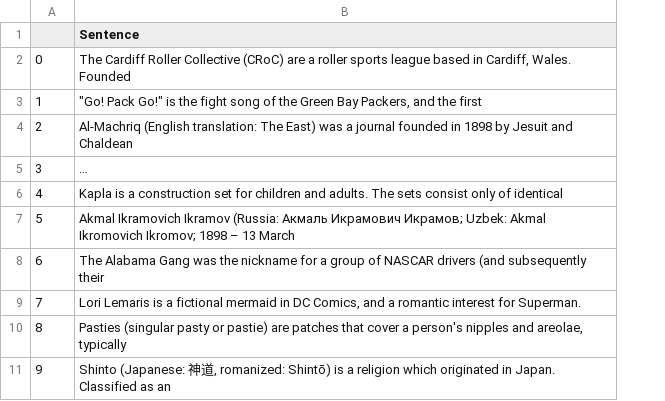
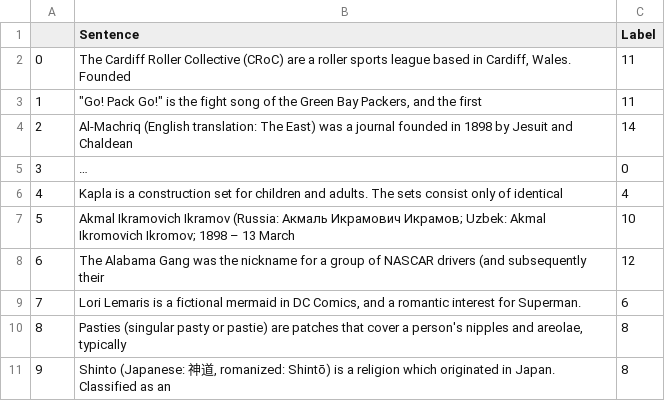
Before and after one commit to Hawawou/NLP, a CSV file: data.csv, drawn as a sheet; only a part is shown; long unchanged cells end in …; the diff names each change by its address in the sheet, - before the commit and + after, or states it on an @@ line.

```diff
--- a/data.csv
+++ b/data.csv
+column C (Label), rows 2-11: 11 | 11 | 14 | 0 | 4 | 10 | 12 | 6 | 8 | 8
```
Also changed, not shown: 4 other files.
